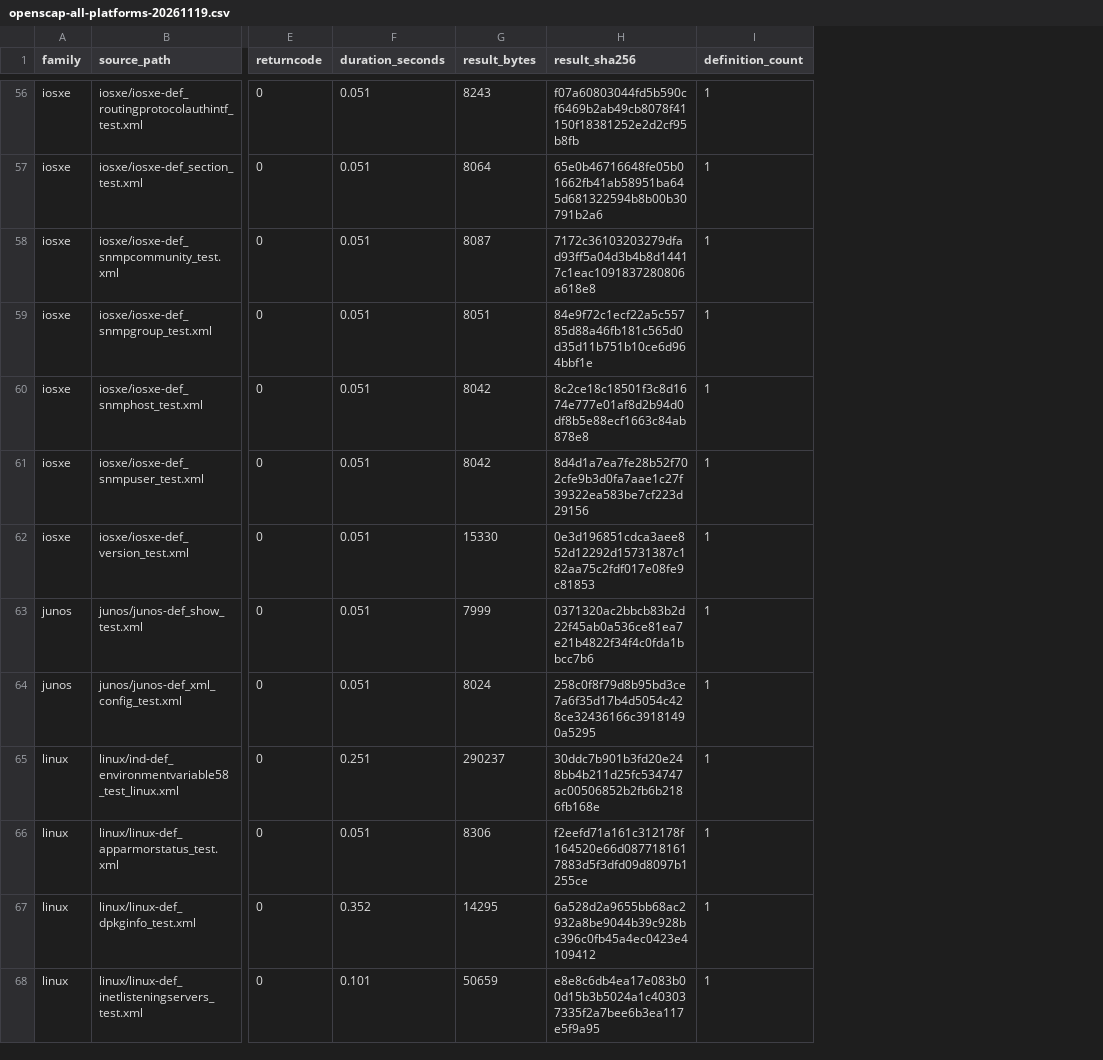
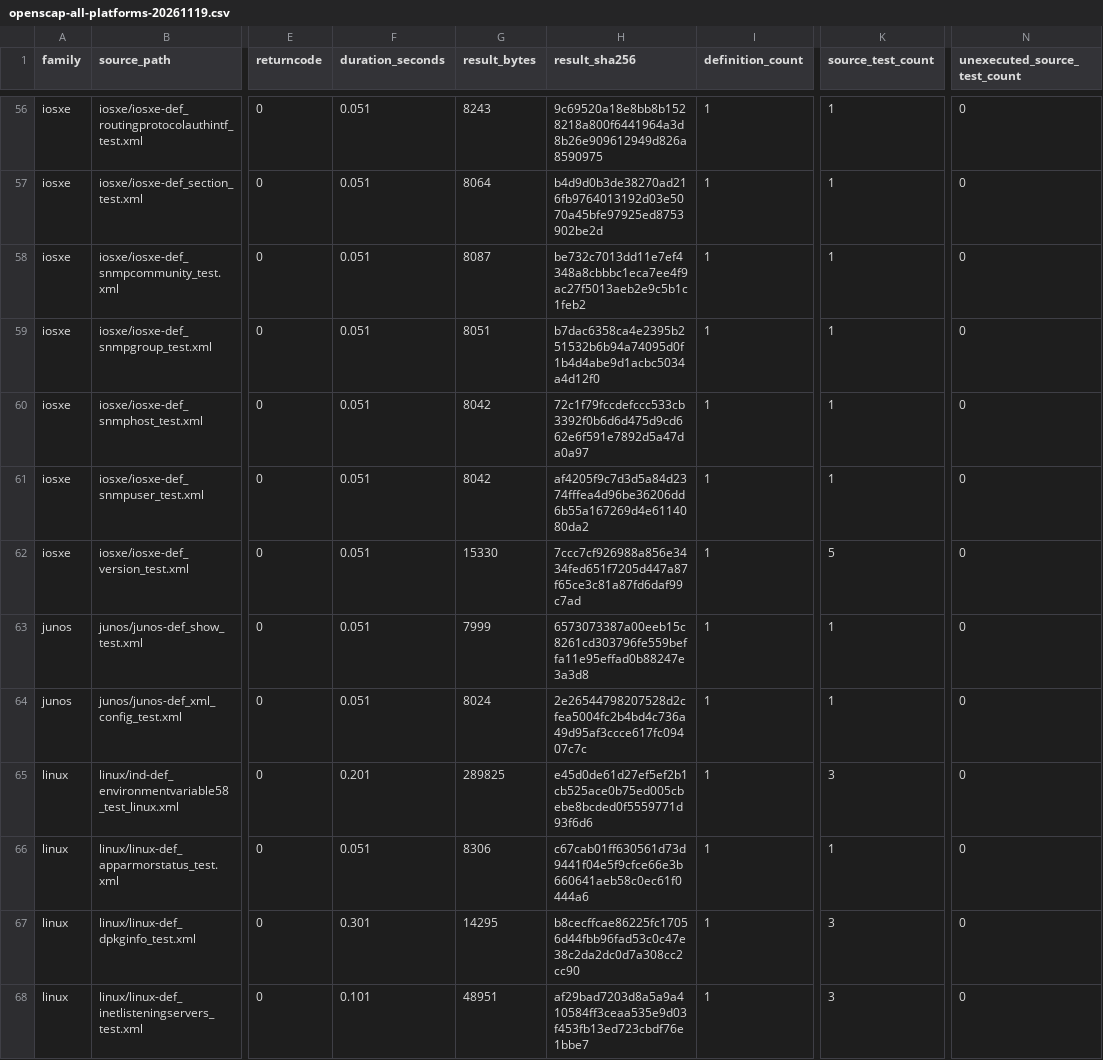
Before and after one commit to vanderpol/scap-ng-tools, a CSV file: docs/evidence/issue83/openscap-all-platforms-20261119.csv, drawn as a sheet; only a part is shown, gaps mark what is left out; the diff covers the shown part only; the diff names each change by its address in the sheet, - before the commit and + after, or states it on an @@ line.

Commit message:
qualify: account for unexecuted source Tests

```diff
--- a/docs/evidence/issue83/openscap-all-platforms-20261119.csv
+++ b/docs/evidence/issue83/openscap-all-platforms-20261119.csv
+column K (source_test_count), rows 56-68: 1 | 1 | 1 | 1 | 1 | 1 | 5 | 1 | 1 | 3 | 1 | 3 | 3
+column N (unexecuted_source_test_count), rows 56-68: all 0
-H56 (result_sha256): f07a60803044fd5b590cf6469b2ab49cb8078f41150f18381252e2d2cf95b8fb
+H56 (result_sha256): 9c69520a18e8bb8b1528218a800f6441964a3d8b26e909612949d826a8590975
-H57 (result_sha256): 65e0b46716648fe05b01662fb41ab58951ba645d681322594b8b00b30791b2a6
+H57 (result_sha256): b4d9d0b3de38270ad216fb9764013192d03e5070a45bfe97925ed8753902be2d
-H58 (result_sha256): 7172c36103203279dfad93ff5a04d3b4b8d14417c1eac1091837280806a618e8
+H58 (result_sha256): be732c7013dd11e7ef4348a8cbbbc1eca7ee4f9ac27f5013aeb2e9c5b1c1feb2
-H59 (result_sha256): 84e9f72c1ecf22a5c55785d88a46fb181c565d0d35d11b751b10ce6d964bbf1e
+H59 (result_sha256): b7dac6358ca4e2395b251532b6b94a74095d0f1b4d4abe9d1acbc5034a4d12f0
-H60 (result_sha256): 8c2ce18c18501f3c8d1674e777e01af8d2b94d0df8b5e88ecf1663c84ab878e8
+H60 (result_sha256): 72c1f79fccdefccc533cb3392f0b6d6d475d9cd662e6f591e7892d5a47da0a97
-H61 (result_sha256): 8d4d1a7ea7fe28b52f702cfe9b3d0fa7aae1c27f39322ea583be7cf223d29156
+H61 (result_sha256): af4205f9c7d3d5a84d2374fffea4d96be36206dd6b55a167269d4e6114080da2
-H62 (result_sha256): 0e3d196851cdca3aee852d12292d15731387c182aa75c2fdf017e08fe9c81853
+H62 (result_sha256): 7ccc7cf926988a856e3434fed651f7205d447a87f65ce3c81a87fd6daf99c7ad
-H63 (result_sha256): 0371320ac2bbcb83b2d22f45ab0a536ce81ea7e21b4822f34f4c0fda1bbcc7b6
+H63 (result_sha256): 6573073387a00eeb15c8261cd303796fe559beffa11e95effad0b88247e3a3d8
-H64 (result_sha256): 258c0f8f79d8b95bd3ce7a6f35d17b4d5054c428ce32436166c39181490a5295
+H64 (result_sha256): 2e26544798207528d2cfea5004fc2b4bd4c736a49d95af3ccce617fc09407c7c
-F65 (duration_seconds): 0.251
+F65 (duration_seconds): 0.201
-G65 (result_bytes): 290237
+G65 (result_bytes): 289825
-H65 (result_sha256): 30ddc7b901b3fd20e248bb4b211d25fc534747ac00506852b2fb6b2186fb168e
+H65 (result_sha256): e45d0de61d27ef5ef2b1cb525ace0b75ed005cbebe8bcded0f5559771d93f6d6
-H66 (result_sha256): f2eefd71a161c312178f164520e66d0877181617883d5f3dfd09d8097b1255ce
+H66 (result_sha256): c67cab01ff630561d73d9441f04e5f9cfce66e3b660641aeb58c0ec61f0444a6
-F67 (duration_seconds): 0.352
+F67 (duration_seconds): 0.301
-H67 (result_sha256): 6a528d2a9655bb68ac2932a8be9044b39c928bc396c0fb45a4ec0423e4109412
+H67 (result_sha256): b8cecffcae86225fc17056d44fbb96fad53c0c47e38c2da2dc0d7a308cc2cc90
-G68 (result_bytes): 50659
+G68 (result_bytes): 48951
-H68 (result_sha256): e8e8c6db4ea17e083b00d15b3b5024a1c403037335f2a7bee6b3ea117e5f9a95
+H68 (result_sha256): af29bad7203d8a5a9a410584ff3ceaa535e9d03f453fb13ed723cbdf76e1bbe7
```
Also changed, not shown: 149 edited cells elsewhere in this file, 4 other files.
